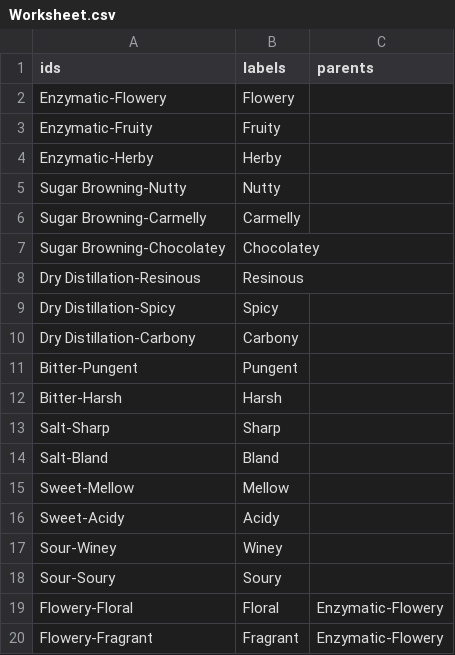
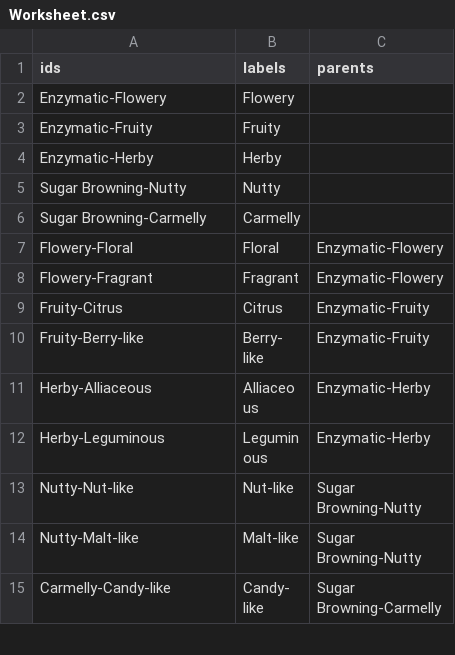
Before and after one commit to Sergio102472/test, a CSV file: Worksheet.csv, drawn as a sheet; only a part is shown; the shorter side is filled out with more unchanged rows; the diff names each change by its address in the sheet, - before the commit and + after, or states it on an @@ line.

Commit message:
sdsd
sdsd

```diff
--- a/Worksheet.csv
+++ b/Worksheet.csv
-row 7: Sugar Browning-Chocolatey | Chocolatey
-row 8: Dry Distillation-Resinous | Resinous
-row 9: Dry Distillation-Spicy | Spicy
-row 10: Dry Distillation-Carbony | Carbony
-row 11: Bitter-Pungent | Pungent
-row 12: Bitter-Harsh | Harsh
-row 13: Salt-Sharp | Sharp
-row 14: Salt-Bland | Bland
-row 15: Sweet-Mellow | Mellow
-row 16: Sweet-Acidy | Acidy
-row 17: Sour-Winey | Winey
-row 18: Sour-Soury | Soury
```
